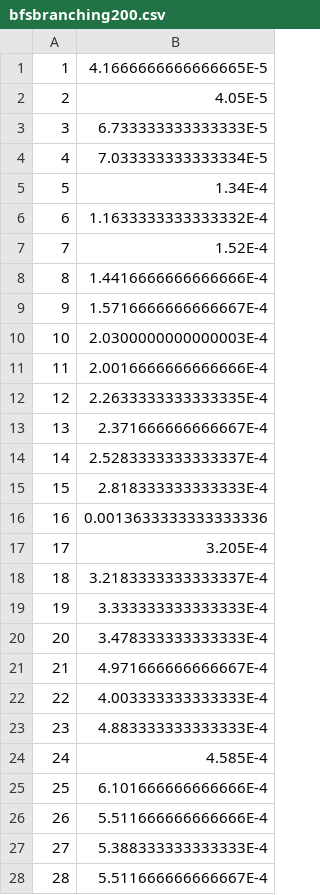
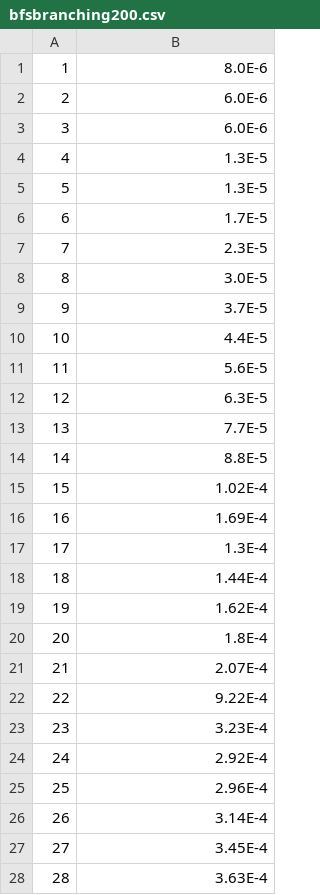
Before and after one commit to evantravers/CS-303, a CSV file: lab4/data/raw/bfsbranching200.csv, drawn as a sheet; only a part is shown; the diff covers the shown part only.

```diff
--- a/lab4/data/raw/bfsbranching200.csv
+++ b/lab4/data/raw/bfsbranching200.csv
@@ -1,28 +1,28 @@
-1,4.1666666666666665E-5
-2,4.05E-5
-3,6.733333333333333E-5
-4,7.033333333333334E-5
-5,1.34E-4
-6,1.1633333333333332E-4
-7,1.52E-4
-8,1.4416666666666666E-4
-9,1.5716666666666667E-4
-10,2.0300000000000003E-4
-11,2.0016666666666666E-4
-12,2.2633333333333335E-4
-13,2.371666666666667E-4
-14,2.5283333333333337E-4
-15,2.818333333333333E-4
-16,0.0013633333333333336
-17,3.205E-4
-18,3.2183333333333337E-4
-19,3.333333333333333E-4
-20,3.478333333333333E-4
-21,4.971666666666667E-4
-22,4.003333333333333E-4
-23,4.883333333333333E-4
-24,4.585E-4
-25,6.101666666666666E-4
-26,5.511666666666666E-4
-27,5.388333333333333E-4
-28,5.511666666666667E-4
+1,8.0E-6
+2,6.0E-6
+3,6.0E-6
+4,1.3E-5
+5,1.3E-5
+6,1.7E-5
+7,2.3E-5
+8,3.0E-5
+9,3.7E-5
+10,4.4E-5
+11,5.6E-5
+12,6.3E-5
+13,7.7E-5
+14,8.8E-5
+15,1.02E-4
+16,1.69E-4
+17,1.3E-4
+18,1.44E-4
+19,1.62E-4
+20,1.8E-4
+21,2.07E-4
+22,9.22E-4
+23,3.23E-4
+24,2.92E-4
+25,2.96E-4
+26,3.14E-4
+27,3.45E-4
+28,3.63E-4
```
Also changed, not shown: 171 edited cells elsewhere in this file, lab4/data/raw/bfscomp200.csv, lab4/data/raw/bfsdepth200.csv, 9 other files.
